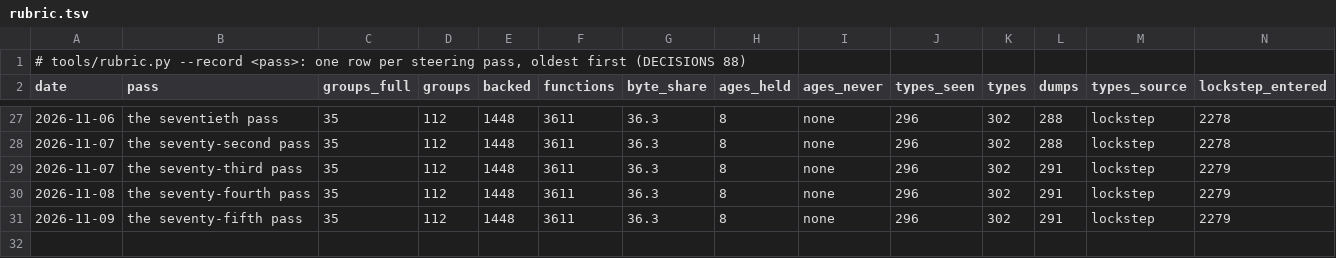
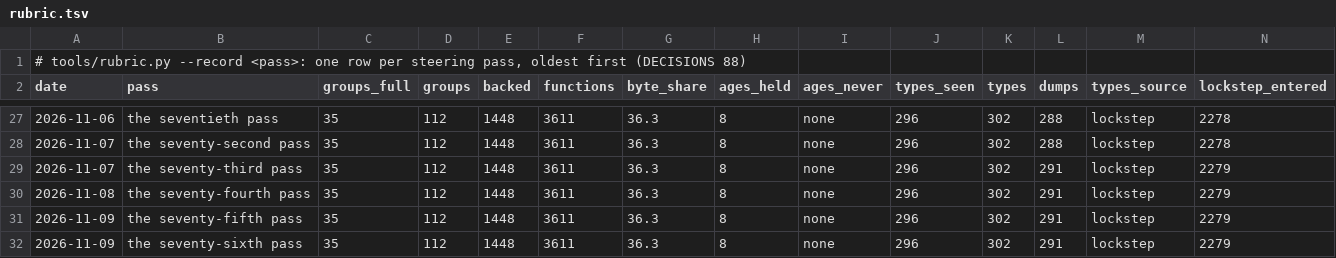
Before and after one commit to ramonfabrega/attrition, a TSV file: docs/audit/rubric.tsv, drawn as a sheet; only a part is shown, gaps mark what is left out; rows hold the shown columns only; the diff names each change by its address in the sheet, - before the commit and + after, or states it on an @@ line.

```diff
--- a/docs/audit/rubric.tsv
+++ b/docs/audit/rubric.tsv
+row 32: 2026-11-09 | the seventy-sixth pass | 35 | 112 | 1448 | 3611 | 36.3 | 8 | none | 296 | 302 | 291 | lockstep | 2279
```
Also changed, not shown: 12 other files.
